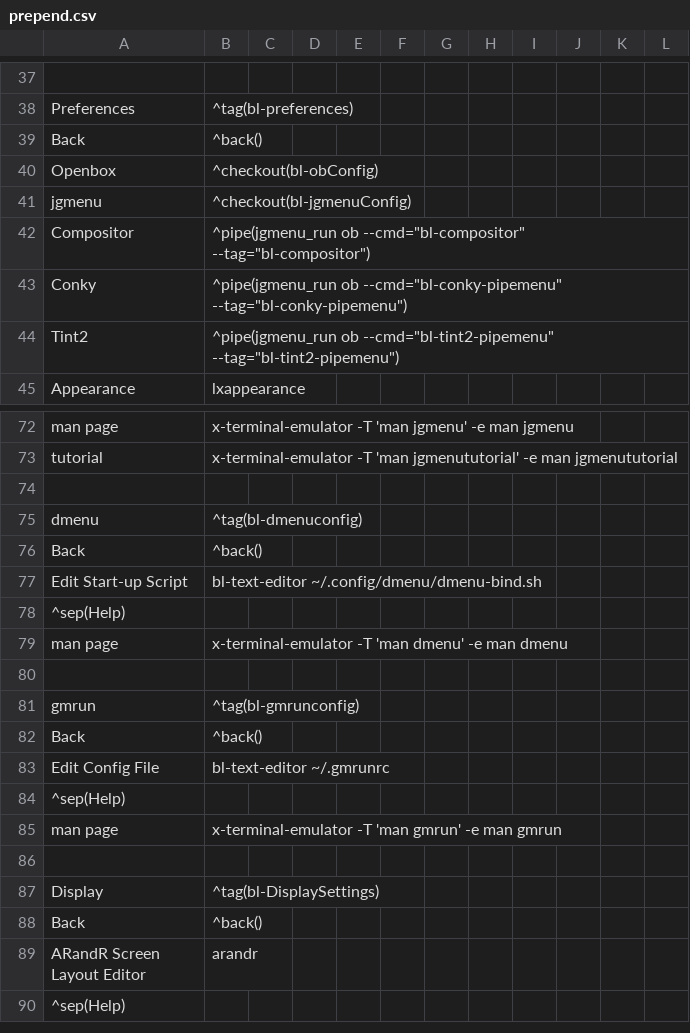
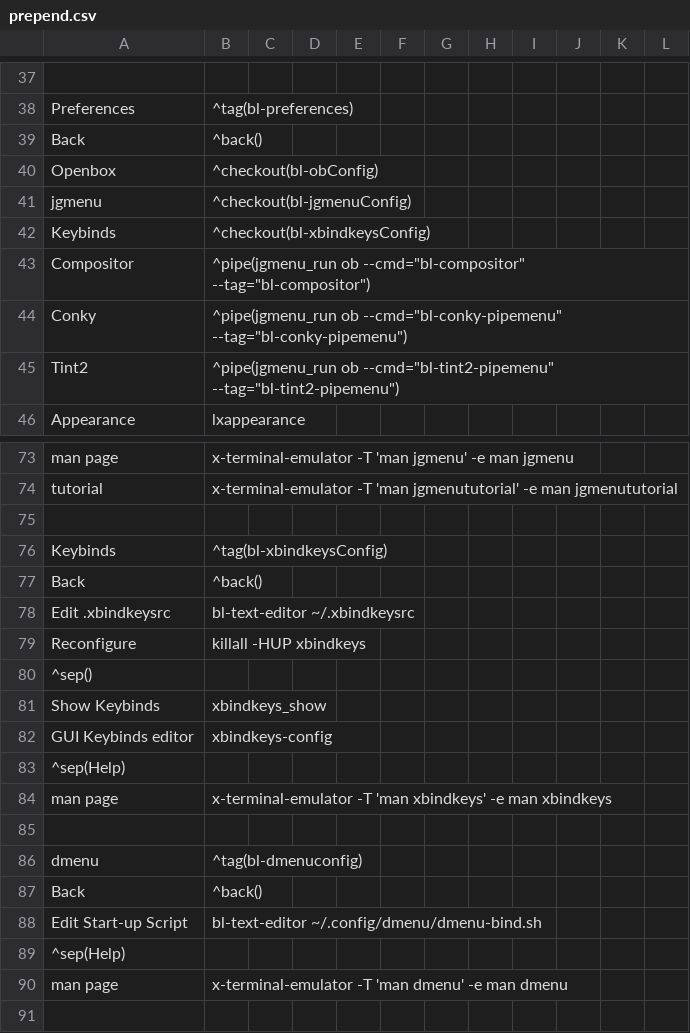
Before and after one commit to BunsenLabs/bunsen-configs, a CSV file: skel/.config/jgmenu/prepend.csv, drawn as a sheet; only a part is shown, gaps mark what is left out; the shorter side is filled out with more unchanged rows.

Commit message:
Migrate to xbindkeys for keybindings
debian/control: Add xbindkeys{,-config} to Recommends.
    Add xfce4-screenshooter to Suggests.
skel/.config/conky/conky.conf: Adjust order of keybind entries to match menu.
skel/.config/jgmenu/prepend.csv: Add Preferences > xbindkeys section.
skel/.config/openbox/rc.xml: Remove application launch keybinds.
    Fix indenting.

```diff
--- a/skel/.config/jgmenu/prepend.csv
+++ b/skel/.config/jgmenu/prepend.csv
@@ -41,2 +41,3 @@ Openbox,^checkout(bl-obConfig)
 jgmenu,^checkout(bl-jgmenuConfig)
+Keybinds,^checkout(bl-xbindkeysConfig)
 Compositor,^pipe(jgmenu_run ob --cmd="bl-compositor" --tag="bl-compositor")
@@ -73,2 +74,12 @@ man page,x-terminal-emulator -T 'man jgmenu' -e man jgmenu
 tutorial,x-terminal-emulator -T 'man jgmenututorial' -e man jgmenututorial
+
+Keybinds,^tag(bl-xbindkeysConfig)
+Back,^back()
+Edit .xbindkeysrc,bl-text-editor ~/.xbindkeysrc
+Reconfigure,killall -HUP xbindkeys
+^sep()
+Show Keybinds,xbindkeys_show
+GUI Keybinds editor,xbindkeys-config
+^sep(Help)
+man page,x-terminal-emulator -T 'man xbindkeys' -e man xbindkeys
 
```
Also changed, not shown: 4 other files.
